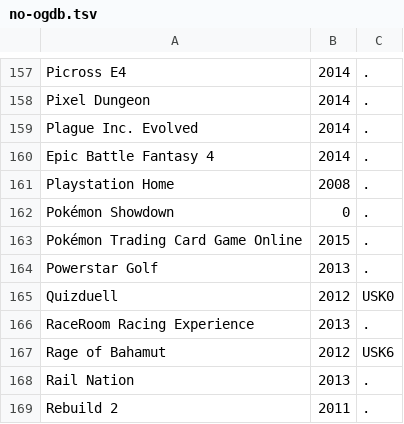
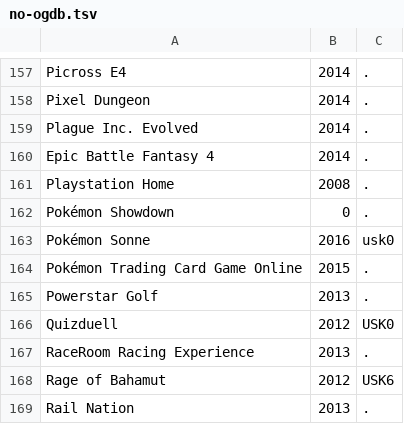
Before and after one commit to VDVC/Survey, a TSV file: daten/no-ogdb.tsv, drawn as a sheet; only a part is shown, gaps mark what is left out; the shorter side is filled out with more unchanged rows.

Commit message:
Update no-ogdb.tsv

```diff
--- a/daten/no-ogdb.tsv
+++ b/daten/no-ogdb.tsv
@@ -162,2 +162,3 @@
 "Pokémon Showdown"	0	"."
+"Pokémon Sonne"	2016	"usk0"
 "Pokémon Trading Card Game Online"	2015	"."
```
